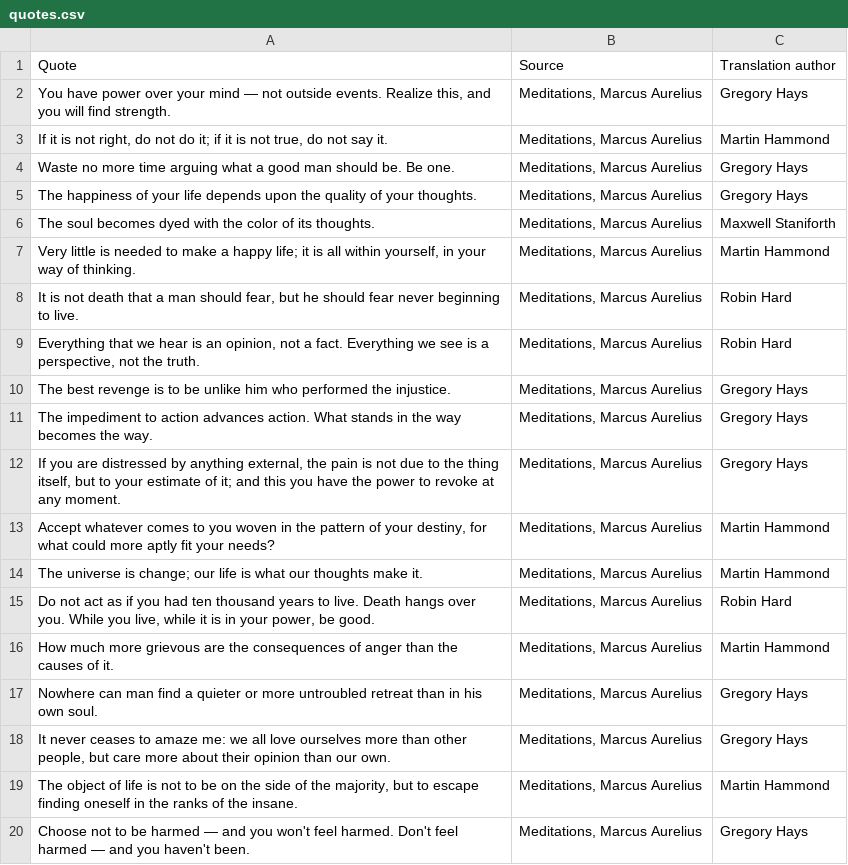
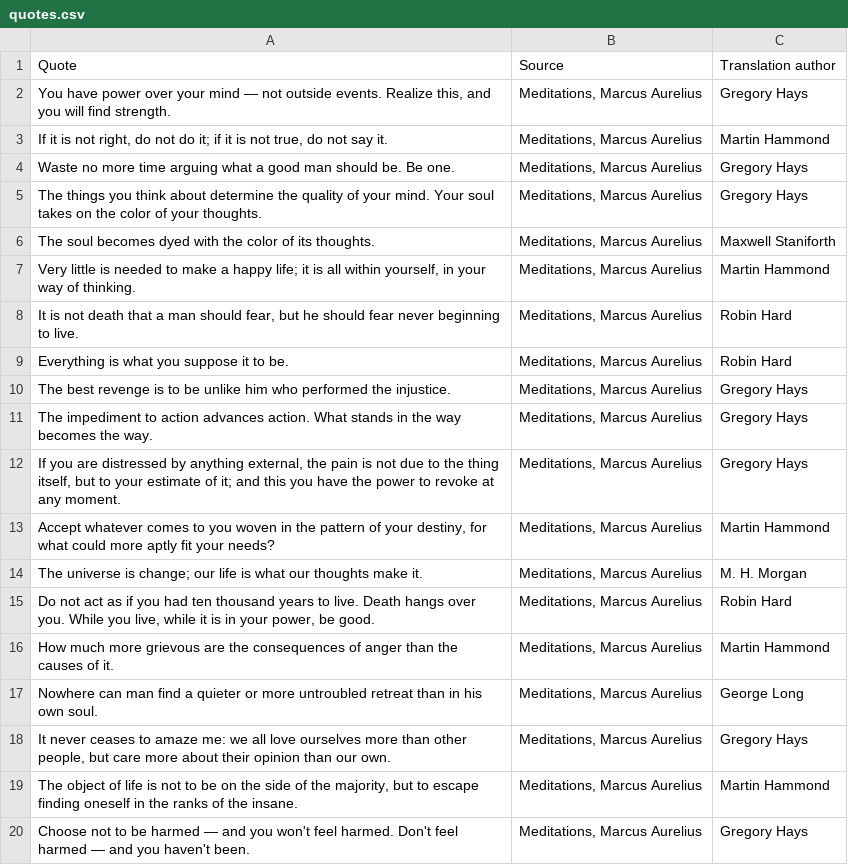
Before and after one commit to martinwinther/lectiotoday, a CSV file: content/quotes.csv, drawn as a sheet; only a part is shown; the diff covers the shown part only.

Commit message:
update quotes in CSV file

```diff
--- a/content/quotes.csv
+++ b/content/quotes.csv
@@ -4,3 +4,3 @@ Quote,Source,Translation author
 Waste no more time arguing what a good man should be. Be one.,"Meditations, Marcus Aurelius",Gregory Hays
-The happiness of your life depends upon the quality of your thoughts.,"Meditations, Marcus Aurelius",Gregory Hays
+"The things you think about determine the quality of your mind. Your soul takes on the color of your thoughts.","Meditations, Marcus Aurelius",Gregory Hays
 The soul becomes dyed with the color of its thoughts.,"Meditations, Marcus Aurelius",Maxwell Staniforth
@@ -8,3 +8,3 @@ The soul becomes dyed with the color of its thoughts.,"Meditations, Marcus Aurel
 "It is not death that a man should fear, but he should fear never beginning to live.","Meditations, Marcus Aurelius",Robin Hard
-"Everything that we hear is an opinion, not a fact. Everything we see is a perspective, not the truth.","Meditations, Marcus Aurelius",Robin Hard
+"Everything is what you suppose it to be.","Meditations, Marcus Aurelius",Robin Hard
 The best revenge is to be unlike him who performed the injustice.,"Meditations, Marcus Aurelius",Gregory Hays
@@ -13,6 +13,6 @@ The impediment to action advances action. What stands in the way becomes the way
 "Accept whatever comes to you woven in the pattern of your destiny, for what could more aptly fit your needs?","Meditations, Marcus Aurelius",Martin Hammond
-The universe is change; our life is what our thoughts make it.,"Meditations, Marcus Aurelius",Martin Hammond
+"The universe is change; our life is what our thoughts make it.","Meditations, Marcus Aurelius",M. H. Morgan
 "Do not act as if you had ten thousand years to live. Death hangs over you. While you live, while it is in your power, be good.","Meditations, Marcus Aurelius",Robin Hard
 How much more grievous are the consequences of anger than the causes of it.,"Meditations, Marcus Aurelius",Martin Hammond
-Nowhere can man find a quieter or more untroubled retreat than in his own soul.,"Meditations, Marcus Aurelius",Gregory Hays
+Nowhere can man find a quieter or more untroubled retreat than in his own soul.,"Meditations, Marcus Aurelius",George Long
 "It never ceases to amaze me: we all love ourselves more than other people, but care more about their opinion than our own.","Meditations, Marcus Aurelius",Gregory Hays
```
Also changed, not shown: 1 added row, 1 removed row and 37 edited cells elsewhere in this file, 1 other file.
